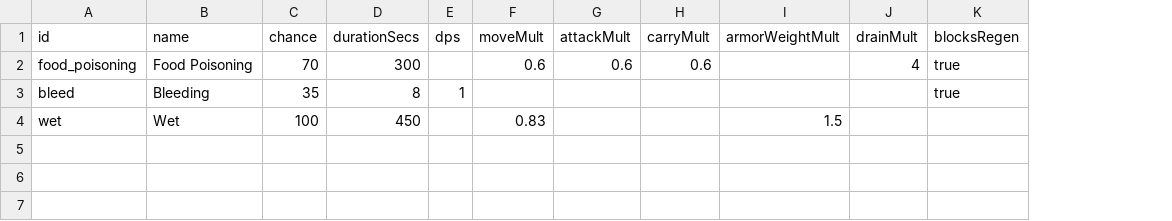
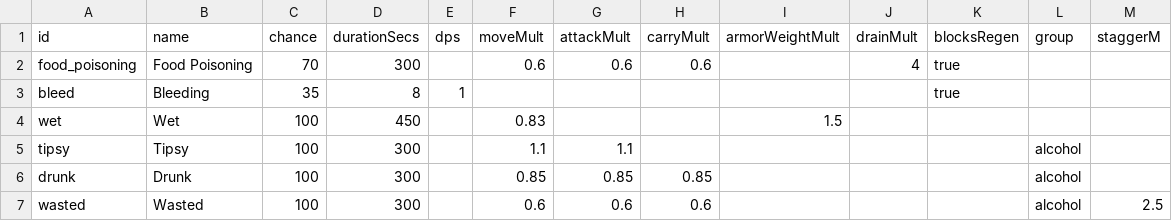
Before and after one commit to Julian-adv/OnlineRPG, a CSV file: data-src/debuffs.csv, drawn as a sheet; the diff names each change by its address in the sheet, - before the commit and + after, or states it on an @@ line.

```diff
--- a/data-src/debuffs.csv
+++ b/data-src/debuffs.csv
+column L (group), empty
+column M (staggerM), empty
+row 5: tipsy | Tipsy | 100 | 300 |  | 1.1 | 1.1 |  |  |  |  | alcohol
+row 6: drunk | Drunk | 100 | 300 |  | 0.85 | 0.85 | 0.85 |  |  |  | alcohol
+row 7: wasted | Wasted | 100 | 300 |  | 0.6 | 0.6 | 0.6 |  |  |  | alcohol | 2.5
```
Also changed, not shown: data-src/items.csv, 27 other files.
